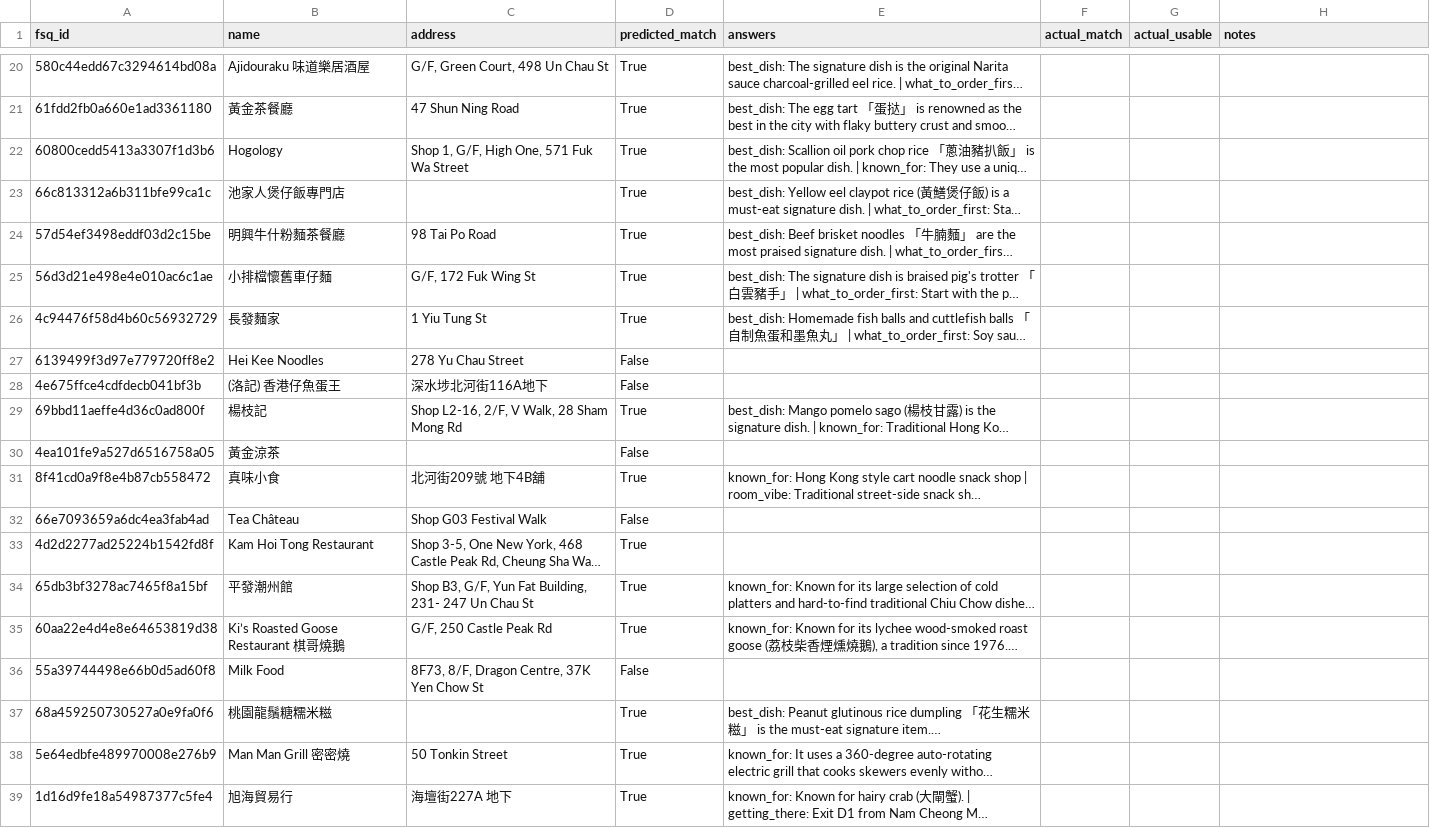
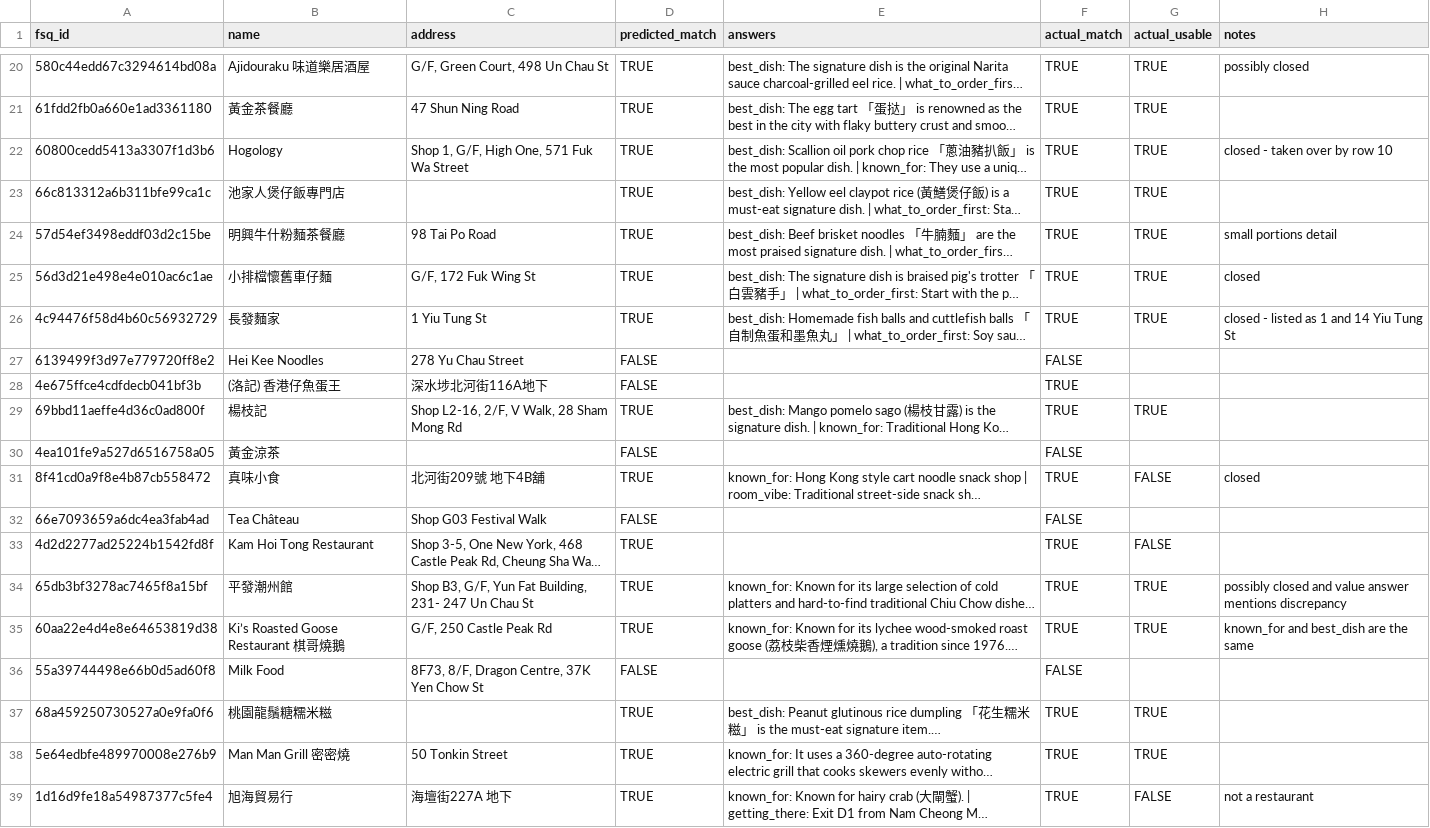
Before and after one commit to Mitskiyu/bolobao, a CSV file: pipeline/golden.csv, drawn as a sheet; only a part is shown, gaps mark what is left out; long unchanged cells end in …; the diff covers the shown part only; the diff names each change by its address in the sheet, - before the commit and + after, or states it on an @@ line.

```diff
--- a/pipeline/golden.csv
+++ b/pipeline/golden.csv
-D20:D26 (predicted_match): True
+D20:D26 (predicted_match): TRUE
-F20:F26 (actual_match): (empty)
+F20:F26 (actual_match): TRUE
-G20:G26 (actual_usable): (empty)
+G20:G26 (actual_usable): TRUE
-H20 (notes): (empty)
+H20 (notes): possibly closed
-H22 (notes): (empty)
+H22 (notes): closed - taken over by row 10
-H24 (notes): (empty)
+H24 (notes): small portions detail
-H25 (notes): (empty)
+H25 (notes): closed
-H26 (notes): (empty)
+H26 (notes): closed - listed as 1 and 14 Yiu Tung St
-D27:D28 (predicted_match): False
+D27:D28 (predicted_match): FALSE
-F27 (actual_match): (empty)
+F27 (actual_match): FALSE
-F28:F29 (actual_match): (empty)
+F28:F29 (actual_match): TRUE
-D29 (predicted_match): True
+D29 (predicted_match): TRUE
-G29 (actual_usable): (empty)
+G29 (actual_usable): TRUE
-D30 (predicted_match): False
+D30 (predicted_match): FALSE
-F30 (actual_match): (empty)
+F30 (actual_match): FALSE
-D31 (predicted_match): True
+D31 (predicted_match): TRUE
-F31 (actual_match): (empty)
+F31 (actual_match): TRUE
-G31 (actual_usable): (empty)
+G31 (actual_usable): FALSE
-H31 (notes): (empty)
+H31 (notes): closed
-D32 (predicted_match): False
+D32 (predicted_match): FALSE
-F32 (actual_match): (empty)
+F32 (actual_match): FALSE
-D33:D35 (predicted_match): True
+D33:D35 (predicted_match): TRUE
-F33:F35 (actual_match): (empty)
+F33:F35 (actual_match): TRUE
-G33 (actual_usable): (empty)
+G33 (actual_usable): FALSE
-G34:G35 (actual_usable): (empty)
+G34:G35 (actual_usable): TRUE
-H34 (notes): (empty)
+H34 (notes): possibly closed and value answer mentions discrepancy
-H35 (notes): (empty)
+H35 (notes): known_for and best_dish are the same
-D36 (predicted_match): False
+D36 (predicted_match): FALSE
-F36 (actual_match): (empty)
+F36 (actual_match): FALSE
-D37:D39 (predicted_match): True
+D37:D39 (predicted_match): TRUE
-F37:F39 (actual_match): (empty)
+F37:F39 (actual_match): TRUE
-G37:G38 (actual_usable): (empty)
+G37:G38 (actual_usable): TRUE
-G39 (actual_usable): (empty)
+G39 (actual_usable): FALSE
-H39 (notes): (empty)
+H39 (notes): not a restaurant
```
Also changed, not shown: 102 edited cells elsewhere in this file.
